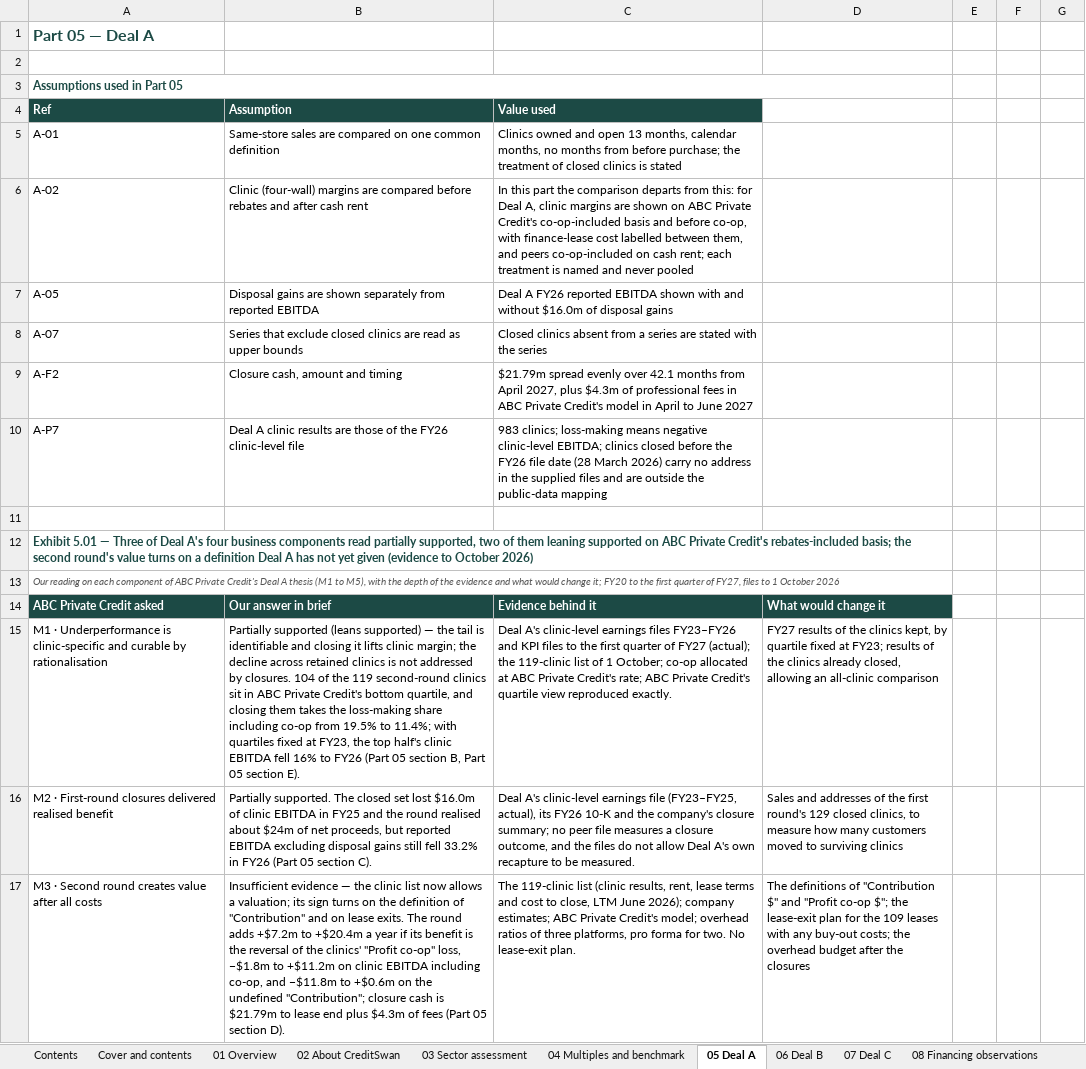
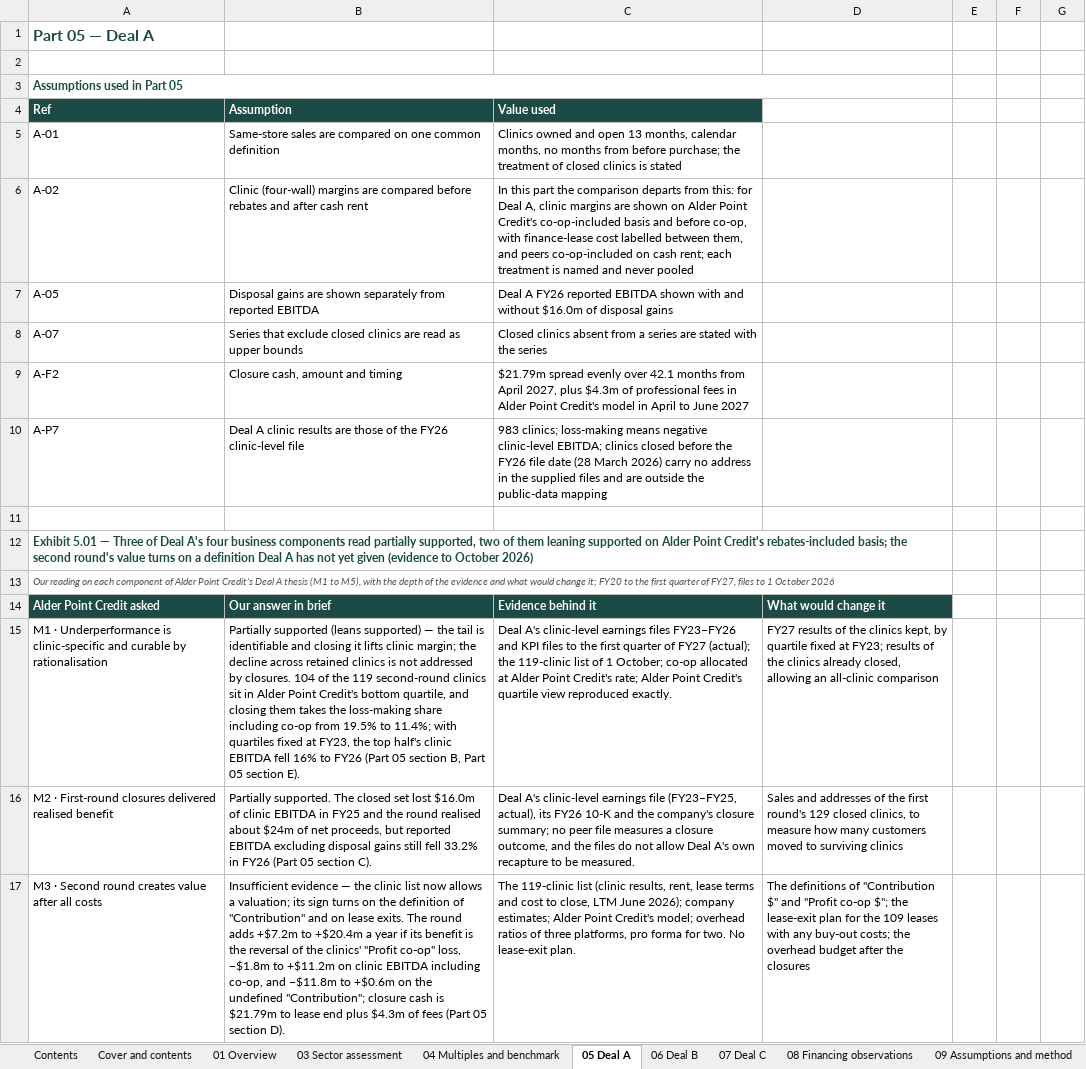
Before and after one commit to nehajwala12/creditswanWF10-8-26, an Excel workbook: Veterinary_care_Diligence_File_Tables_Oct-26.xlsx, sheet 05 Deal A, drawn as a sheet; only a part is shown; values as stored, in another font and other column widths than the file's, no borders; the diff covers the shown part only; the diff names each change by its address in the sheet, - before the commit and + after, or states it on an @@ line.

```diff
--- a/Veterinary_care_Diligence_File_Tables_Oct-26.xlsx (sheet 05 Deal A)
+++ b/Veterinary_care_Diligence_File_Tables_Oct-26.xlsx (sheet 05 Deal A)
-sheet tab: 02 About CreditSwan
-C6 (Value used): …shown on ABC Private Credit's co-op-included…
+C6 (Value used): …shown on Alder Point Credit's co-op-included…
-C9 (Value used): …fees in ABC Private Credit's model…
+C9 (Value used): …fees in Alder Point Credit's model…
-A12 (Ref): …supported on ABC Private Credit's rebates-included…
+A12 (Ref): …supported on Alder Point Credit's rebates-included…
-A13 (Ref): …component of ABC Private Credit's Deal…
+A13 (Ref): …component of Alder Point Credit's Deal…
-A14 (Ref): ABC Private Credit asked
+A14 (Ref): Alder Point Credit asked
-B15 (Assumption): …sit in ABC Private Credit's bottom…
+B15 (Assumption): …sit in Alder Point Credit's bottom…
-C15 (Value used): …allocated at ABC Private Credit's rate; ABC Private Credit's quartile…
+C15 (Value used): …allocated at Alder Point Credit's rate; Alder Point Credit's quartile…
-C17 (Value used): …company estimates; ABC Private Credit's model;…
+C17 (Value used): …company estimates; Alder Point Credit's model;…
```
Also changed, not shown: 18 edited cells elsewhere in this sheet, sheet 09 Assumptions and method, sheet 08 Financing observations, sheet 06 Deal B, sheet 01 Overview, sheet 07 Deal C, sheet Cover and contents, 3 more sheets, 3 other files.
